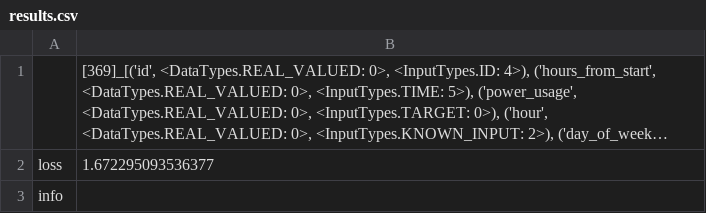
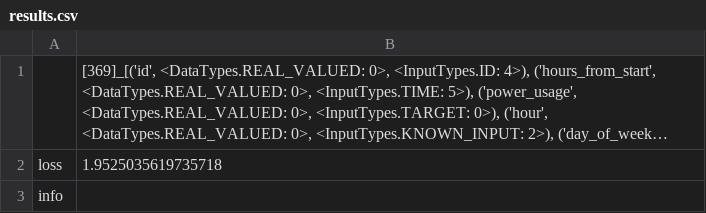
Before and after one commit to isuruthiwa/tft-soybean, a CSV file: outputs/saved_models/electricity/fixed/results.csv, drawn as a sheet; long unchanged cells end in …; the diff names each change by its address in the sheet, - before the commit and + after, or states it on an @@ line.

```diff
--- a/outputs/saved_models/electricity/fixed/results.csv
+++ b/outputs/saved_models/electricity/fixed/results.csv
-B2: 1.672295093536377
+B2: 1.9525035619735718
```
Also changed, not shown: outputs/saved_models/soybean/fixed/params.csv, outputs/saved_models/soybean/fixed/results.csv, 8 other files.
